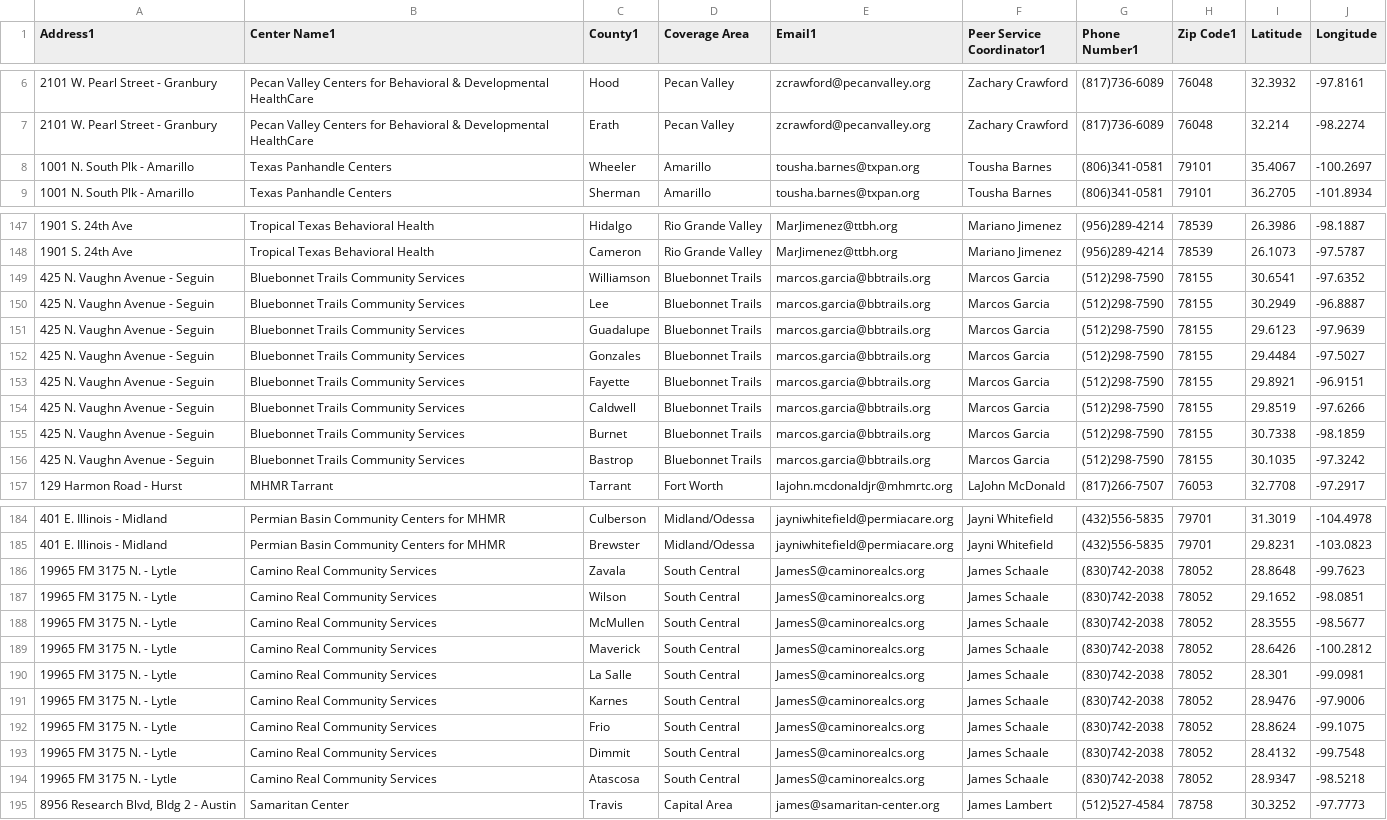
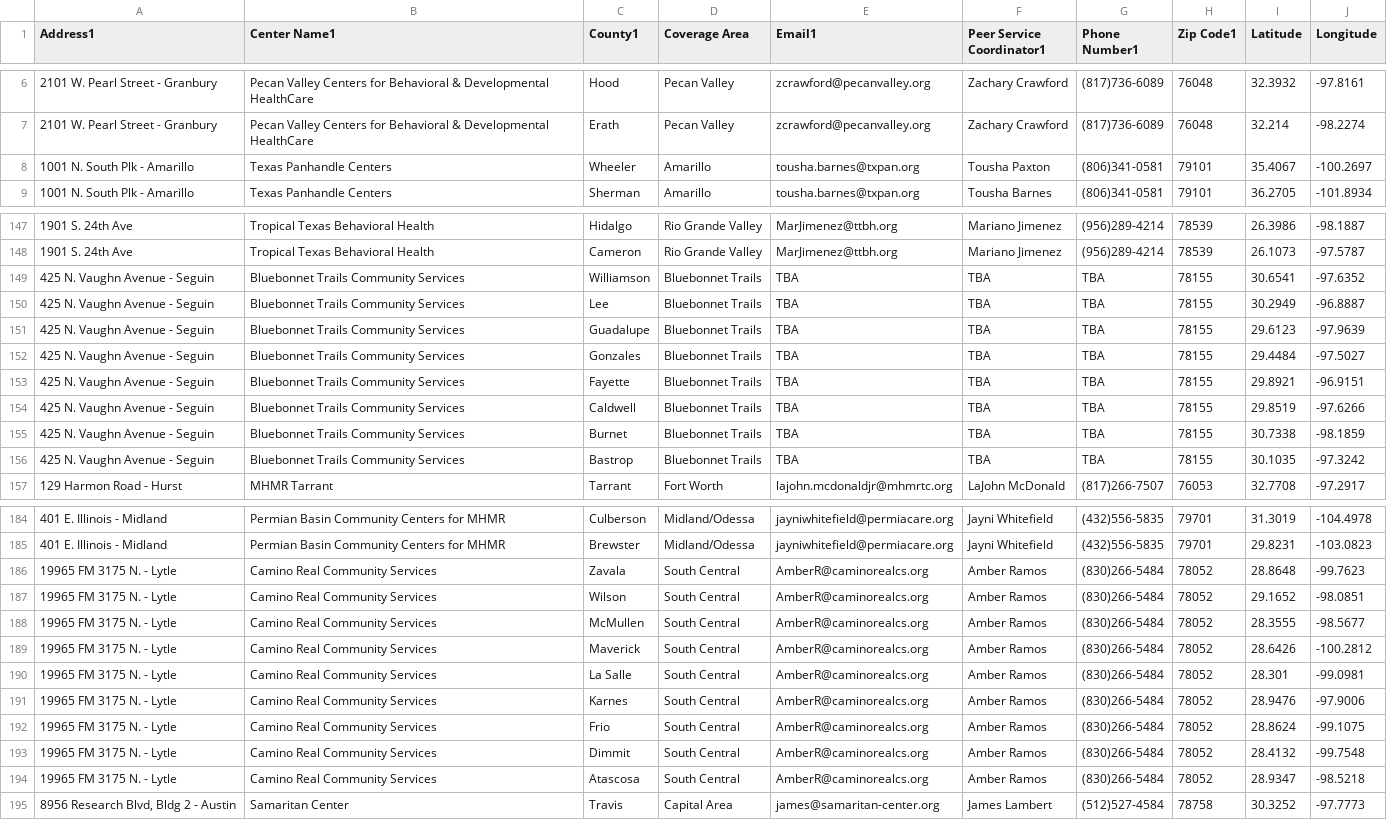
Before and after one commit to YoodleLLC/find-your-psc, a CSV file: data/PSC Areas_data.csv, drawn as a sheet; only a part is shown, gaps mark what is left out; the diff covers the shown part only; the diff names each change by its address in the sheet, - before the commit and + after, or states it on an @@ line.

```diff
--- a/data/PSC Areas_data.csv
+++ b/data/PSC Areas_data.csv
-F8 (Peer Service Coordinator1): Tousha Barnes
+F8 (Peer Service Coordinator1): Tousha Paxton
-E149:E156 (Email1): marcos.garcia@bbtrails.org
+E149:E156 (Email1): TBA
-F149:F156 (Peer Service Coordinator1): Marcos Garcia
+F149:F156 (Peer Service Coordinator1): TBA
-G149:G156 (Phone Number1): (512)298-7590
+G149:G156 (Phone Number1): TBA
-E186:E194 (Email1): JamesS@caminorealcs.org
+E186:E194 (Email1): AmberR@caminorealcs.org
-F186:F194 (Peer Service Coordinator1): James Schaale
+F186:F194 (Peer Service Coordinator1): Amber Ramos
-G186:G194 (Phone Number1): (830)742-2038
+G186:G194 (Phone Number1): (830)266-5484
```
Also changed, not shown: 10 edited cells elsewhere in this file, data/VMHD Coverage Sheet - Jul 6 2022 - URLs (1).csv.
